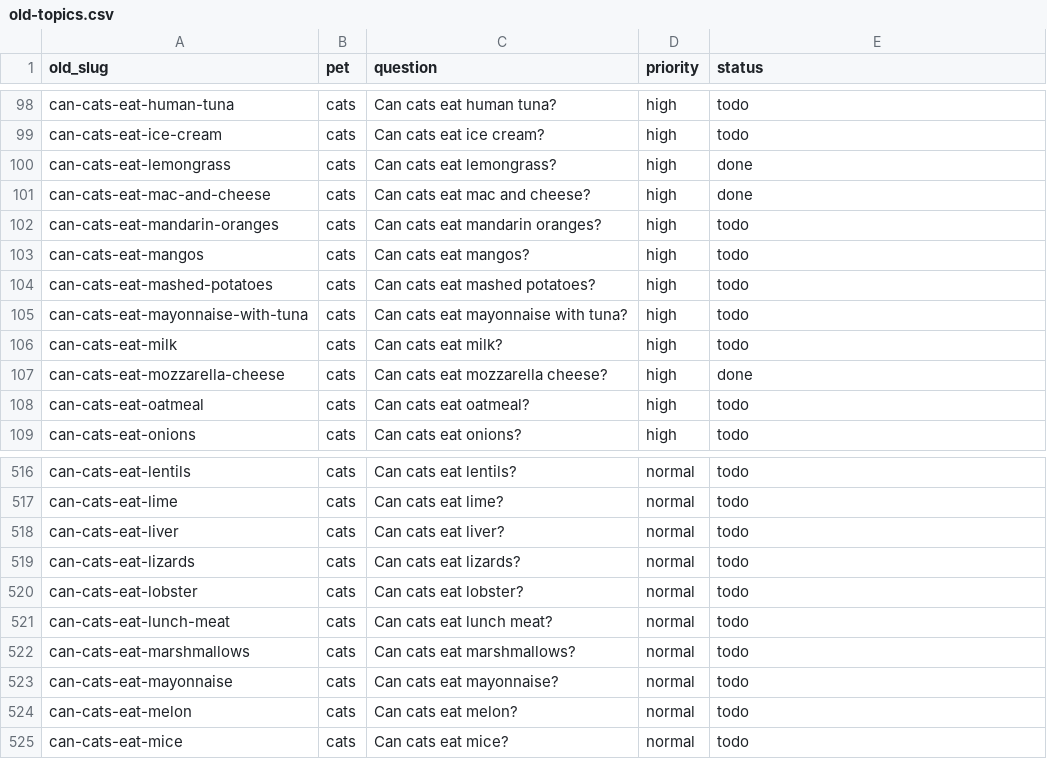
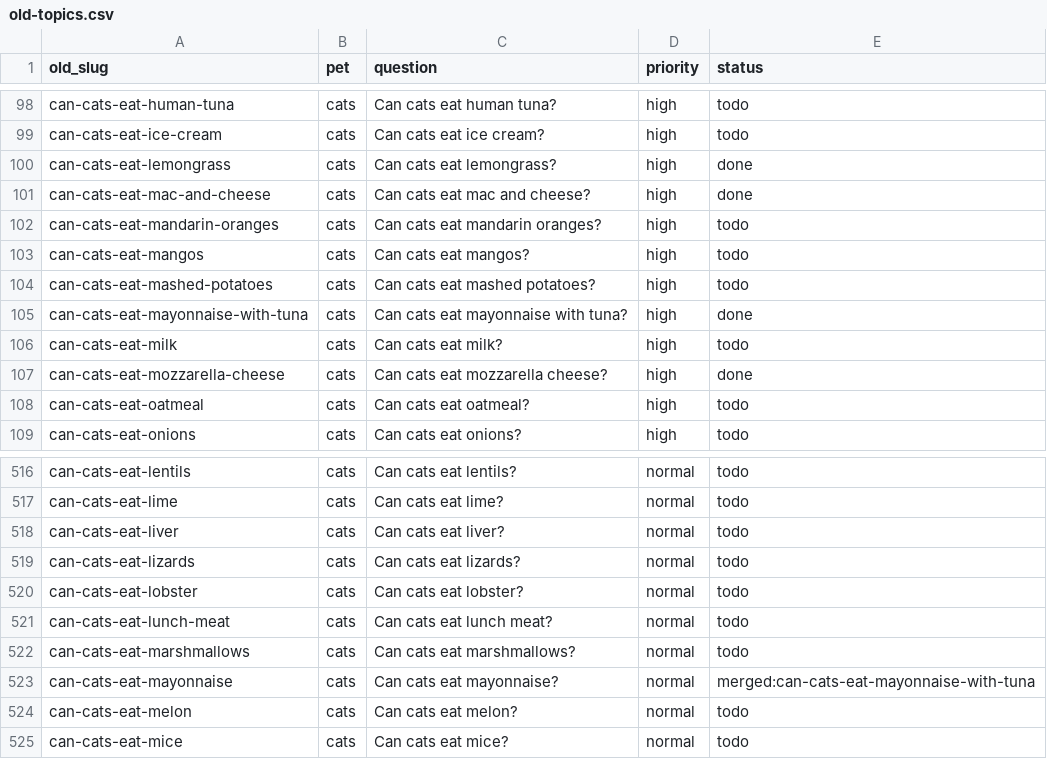
Before and after one commit to kmorris0123/mypetexperts, a CSV file: content-plan/old-topics.csv, drawn as a sheet; only a part is shown, gaps mark what is left out.

```diff
--- a/content-plan/old-topics.csv
+++ b/content-plan/old-topics.csv
@@ -104,3 +104,3 @@ can-cats-eat-mangos,cats,Can cats eat mangos?,high,todo
 can-cats-eat-mashed-potatoes,cats,Can cats eat mashed potatoes?,high,todo
-can-cats-eat-mayonnaise-with-tuna,cats,Can cats eat mayonnaise with tuna?,high,todo
+can-cats-eat-mayonnaise-with-tuna,cats,Can cats eat mayonnaise with tuna?,high,done
 can-cats-eat-milk,cats,Can cats eat milk?,high,todo
@@ -522,3 +522,3 @@ can-cats-eat-lunch-meat,cats,Can cats eat lunch meat?,normal,todo
 can-cats-eat-marshmallows,cats,Can cats eat marshmallows?,normal,todo
-can-cats-eat-mayonnaise,cats,Can cats eat mayonnaise?,normal,todo
+can-cats-eat-mayonnaise,cats,Can cats eat mayonnaise?,normal,merged:can-cats-eat-mayonnaise-with-tuna
 can-cats-eat-melon,cats,Can cats eat melon?,normal,todo
```
Also changed, not shown: 3 other files.
